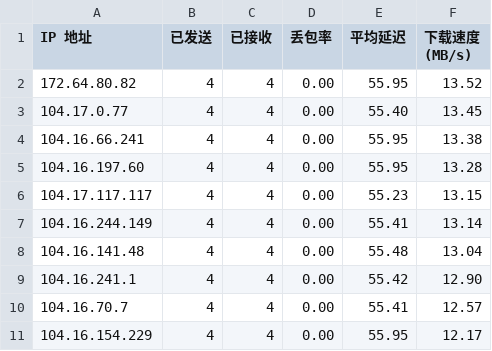
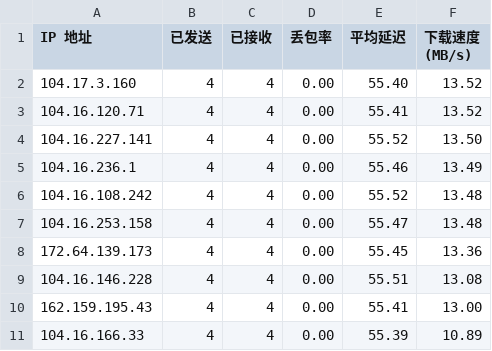
Before and after one commit to EdsonWong/my_cfip_vless, a CSV file: result.csv, drawn as a sheet.

```diff
--- a/result.csv
+++ b/result.csv
@@ -1,11 +1,11 @@
 IP 地址,已发送,已接收,丢包率,平均延迟,下载速度 (MB/s)
-172.64.80.82,4,4,0.00,55.95,13.52
-104.17.0.77,4,4,0.00,55.40,13.45
-104.16.66.241,4,4,0.00,55.95,13.38
-104.16.197.60,4,4,0.00,55.95,13.28
-104.17.117.117,4,4,0.00,55.23,13.15
-104.16.244.149,4,4,0.00,55.41,13.14
-104.16.141.48,4,4,0.00,55.48,13.04
-104.16.241.1,4,4,0.00,55.42,12.90
-104.16.70.7,4,4,0.00,55.41,12.57
-104.16.154.229,4,4,0.00,55.95,12.17
+104.17.3.160,4,4,0.00,55.40,13.52
+104.16.120.71,4,4,0.00,55.41,13.52
+104.16.227.141,4,4,0.00,55.52,13.50
+104.16.236.1,4,4,0.00,55.46,13.49
+104.16.108.242,4,4,0.00,55.52,13.48
+104.16.253.158,4,4,0.00,55.47,13.48
+172.64.139.173,4,4,0.00,55.45,13.36
+104.16.146.228,4,4,0.00,55.51,13.08
+162.159.195.43,4,4,0.00,55.41,13.00
+104.16.166.33,4,4,0.00,55.39,10.89
```
Also changed, not shown: 2 other files.
